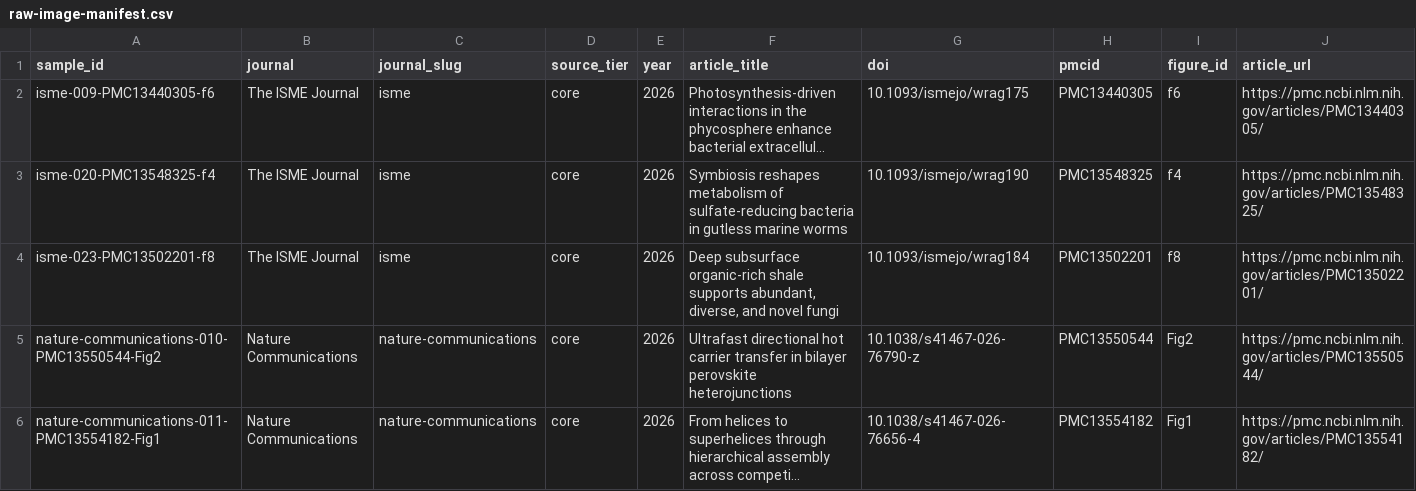
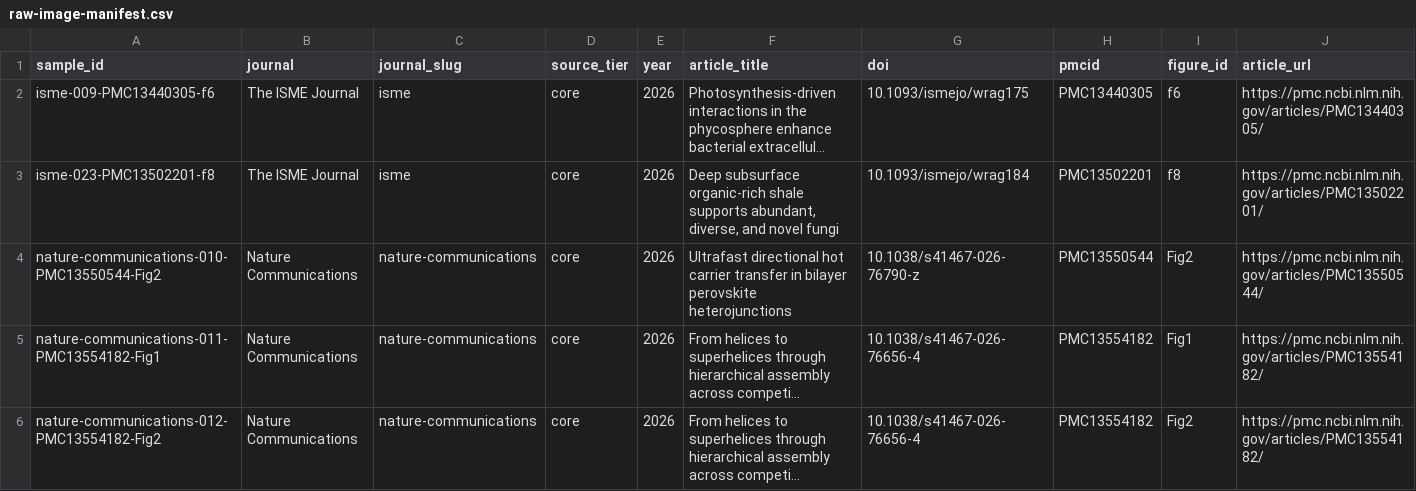
Before and after one commit to yichengzhao46-rgb/codex-workbench, a CSV file: projects/scientific-figure-style-corpus/manifests/raw-image-manifest.csv, drawn as a sheet; only a part is shown; the shorter side is filled out with more unchanged rows; long unchanged cells end in …; rows hold the shown columns only; the diff names each change by its address in the sheet, - before the commit and + after, or states it on an @@ line.

```diff
--- a/projects/scientific-figure-style-corpus/manifests/raw-image-manifest.csv
+++ b/projects/scientific-figure-style-corpus/manifests/raw-image-manifest.csv
-row 3: isme-020-PMC13548325-f4 | The ISME Journal | isme | core | 2026 | Symbiosis reshapes metabolism of sulfate-reducing bacteria in gutless marine worms | 10.1093/ismejo/wrag190 | PMC13548325 | f4 | https://pmc.ncbi.nlm.nih.gov/articles/PMC13548325/
```
Also changed, not shown: projects/bioinformatics-figure-reference-library/manifest.csv, projects/scientific-figure-style-corpus/manifests/manual-kept-library.csv, 13 other files.
